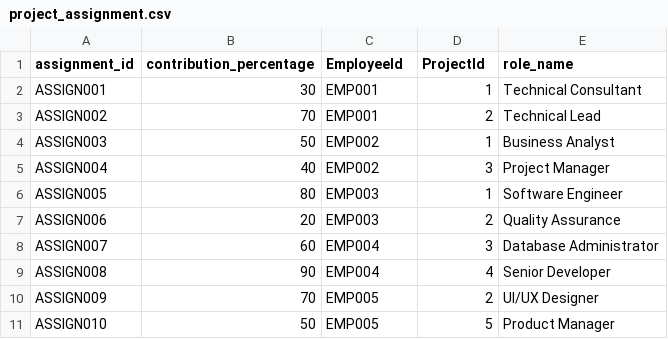
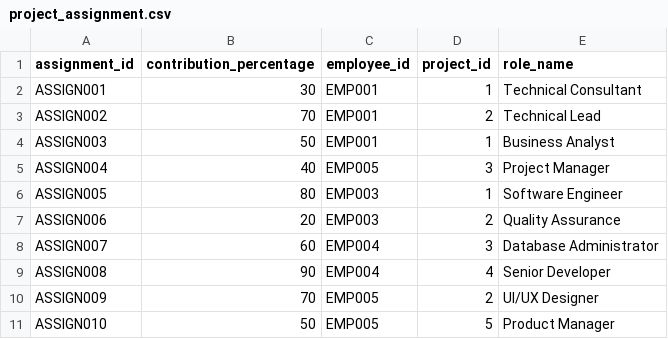
Before and after one commit to GaddamMeghana29/assignment, a CSV file: csv_data/project_assignment.csv, drawn as a sheet.

Commit message:
Modified column names

```diff
--- a/csv_data/project_assignment.csv
+++ b/csv_data/project_assignment.csv
@@ -1,6 +1,6 @@
-assignment_id,contribution_percentage,EmployeeId,ProjectId,role_name
+assignment_id,contribution_percentage,employee_id,project_id,role_name
 ASSIGN001,30,EMP001,1,Technical Consultant
 ASSIGN002,70,EMP001,2,Technical Lead
-ASSIGN003,50,EMP002,1,Business Analyst
-ASSIGN004,40,EMP002,3,Project Manager
+ASSIGN003,50,EMP001,1,Business Analyst
+ASSIGN004,40,EMP005,3,Project Manager
 ASSIGN005,80,EMP003,1,Software Engineer
```
